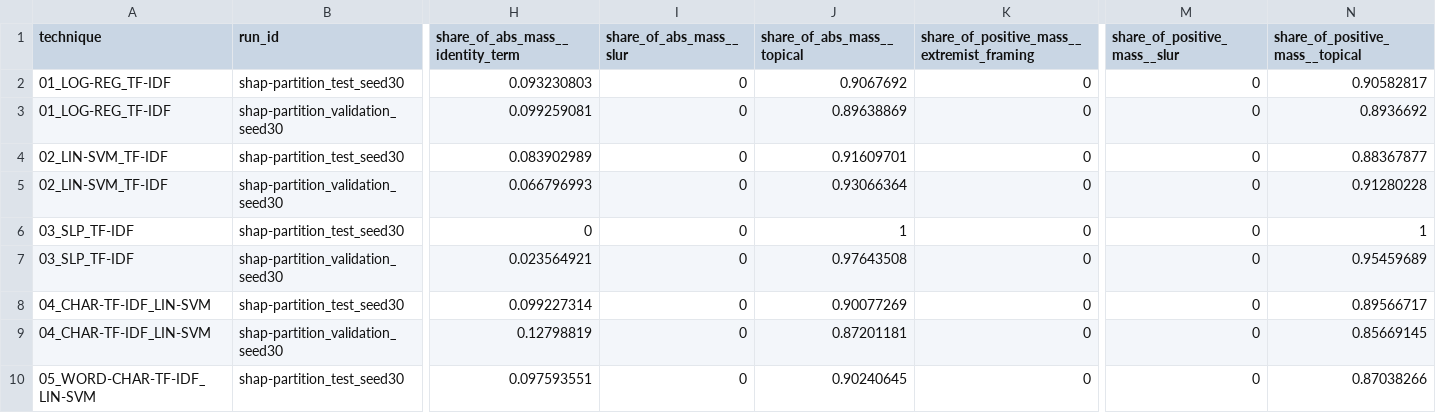
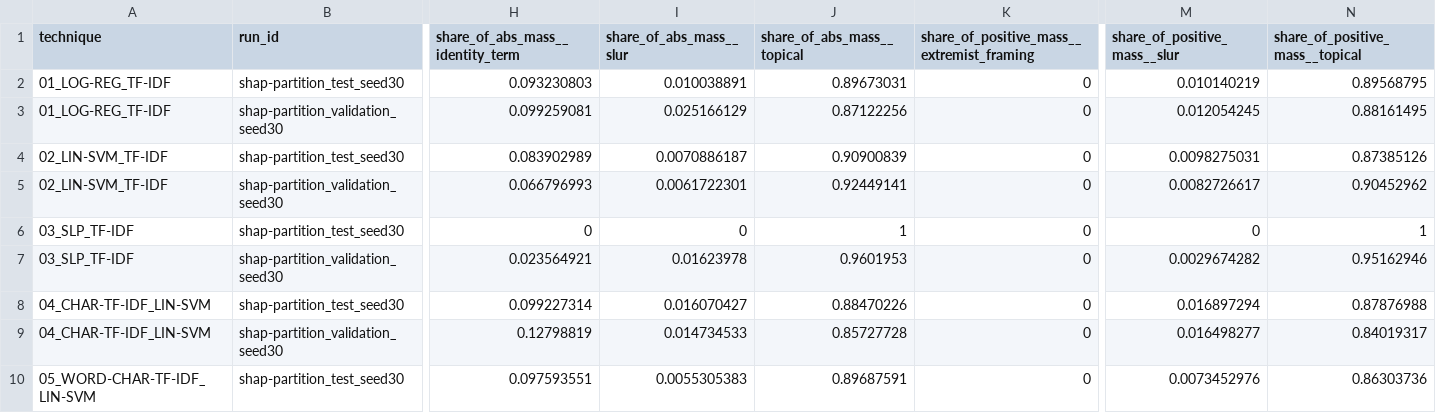
Before and after one commit to 73anthonyL/extremism_sentiment_analysis, a CSV file: results_summary/rq/rq3_reliance_comparison.csv, drawn as a sheet; only a part is shown, gaps mark what is left out; the diff covers the shown part only; the diff names each change by its address in the sheet, - before the commit and + after, or states it on an @@ line.

```diff
--- a/results_summary/rq/rq3_reliance_comparison.csv
+++ b/results_summary/rq/rq3_reliance_comparison.csv
-I2 (share_of_abs_mass__slur): 0
+I2 (share_of_abs_mass__slur): 0.010038891
-J2 (share_of_abs_mass__topical): 0.9067692
+J2 (share_of_abs_mass__topical): 0.89673031
-M2 (share_of_positive_mass__slur): 0
+M2 (share_of_positive_mass__slur): 0.010140219
-N2 (share_of_positive_mass__topical): 0.90582817
+N2 (share_of_positive_mass__topical): 0.89568795
-I3 (share_of_abs_mass__slur): 0
+I3 (share_of_abs_mass__slur): 0.025166129
-J3 (share_of_abs_mass__topical): 0.89638869
+J3 (share_of_abs_mass__topical): 0.87122256
-M3 (share_of_positive_mass__slur): 0
+M3 (share_of_positive_mass__slur): 0.012054245
-N3 (share_of_positive_mass__topical): 0.8936692
+N3 (share_of_positive_mass__topical): 0.88161495
-I4 (share_of_abs_mass__slur): 0
+I4 (share_of_abs_mass__slur): 0.0070886187
-J4 (share_of_abs_mass__topical): 0.91609701
+J4 (share_of_abs_mass__topical): 0.90900839
-M4 (share_of_positive_mass__slur): 0
+M4 (share_of_positive_mass__slur): 0.0098275031
-N4 (share_of_positive_mass__topical): 0.88367877
+N4 (share_of_positive_mass__topical): 0.87385126
-I5 (share_of_abs_mass__slur): 0
+I5 (share_of_abs_mass__slur): 0.0061722301
-J5 (share_of_abs_mass__topical): 0.93066364
+J5 (share_of_abs_mass__topical): 0.92449141
-M5 (share_of_positive_mass__slur): 0
+M5 (share_of_positive_mass__slur): 0.0082726617
-N5 (share_of_positive_mass__topical): 0.91280228
+N5 (share_of_positive_mass__topical): 0.90452962
-I7 (share_of_abs_mass__slur): 0
+I7 (share_of_abs_mass__slur): 0.01623978
-J7 (share_of_abs_mass__topical): 0.97643508
+J7 (share_of_abs_mass__topical): 0.9601953
-M7 (share_of_positive_mass__slur): 0
+M7 (share_of_positive_mass__slur): 0.0029674282
-N7 (share_of_positive_mass__topical): 0.95459689
+N7 (share_of_positive_mass__topical): 0.95162946
-I8 (share_of_abs_mass__slur): 0
+I8 (share_of_abs_mass__slur): 0.016070427
-J8 (share_of_abs_mass__topical): 0.90077269
+J8 (share_of_abs_mass__topical): 0.88470226
-M8 (share_of_positive_mass__slur): 0
+M8 (share_of_positive_mass__slur): 0.016897294
-N8 (share_of_positive_mass__topical): 0.89566717
+N8 (share_of_positive_mass__topical): 0.87876988
-I9 (share_of_abs_mass__slur): 0
+I9 (share_of_abs_mass__slur): 0.014734533
-J9 (share_of_abs_mass__topical): 0.87201181
+J9 (share_of_abs_mass__topical): 0.85727728
-M9 (share_of_positive_mass__slur): 0
+M9 (share_of_positive_mass__slur): 0.016498277
-N9 (share_of_positive_mass__topical): 0.85669145
+N9 (share_of_positive_mass__topical): 0.84019317
-I10 (share_of_abs_mass__slur): 0
+I10 (share_of_abs_mass__slur): 0.0055305383
-J10 (share_of_abs_mass__topical): 0.90240645
+J10 (share_of_abs_mass__topical): 0.89687591
-M10 (share_of_positive_mass__slur): 0
+M10 (share_of_positive_mass__slur): 0.0073452976
-N10 (share_of_positive_mass__topical): 0.87038266
+N10 (share_of_positive_mass__topical): 0.86303736
```
Also changed, not shown: 46 edited cells elsewhere in this file, results_summary/rq/rq3_stability.csv.
